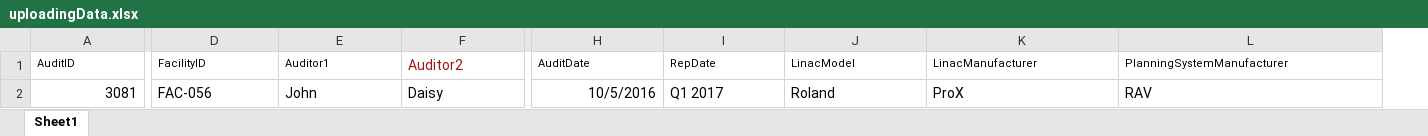
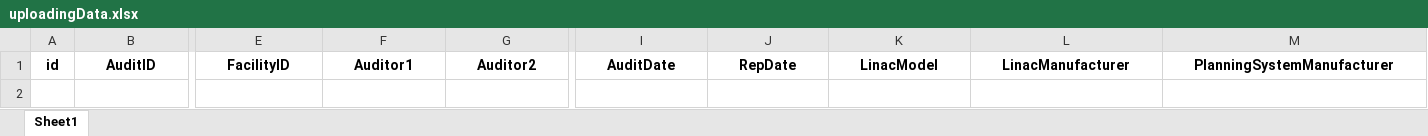
Before and after one commit to Juncheng-Li/AABKoala, an Excel workbook: LocalProgram/upload/uploadingData.xlsx, sheet Sheet1, drawn as a sheet; only a part is shown, gaps mark what is left out; values as stored, in another font and other column widths than the file's, no borders; conditional formats not drawn; removed rows and columns are numbered as before the commit, all else as after; rows hold the shown columns only; the diff covers the shown part only; the diff names each change by its address in the sheet, - before the commit and + after, or states it on an @@ line.

Commit message:
restructure spreadsheet

```diff
--- a/LocalProgram/upload/uploadingData.xlsx (sheet Sheet1)
+++ b/LocalProgram/upload/uploadingData.xlsx (sheet Sheet1)
+column A, row 1: id
-B1:M1 bold: off
+B1:M1 bold: on
@@ B1 text size: larger @@
-B1:M1 alignment: left
+B1:M1 alignment: center
@@ E1:F1 text size: larger @@
-G1 text colour: #A31515
+G1 text colour: black
@@ I1:M1 text size: larger @@
-row 2: 3081 | FAC-056 | John | Daisy | 10/5/2016 | Q1 2017 | Roland | ProX | RAV
```
Also changed, not shown: cell formats elsewhere in this sheet, 1 other file.
